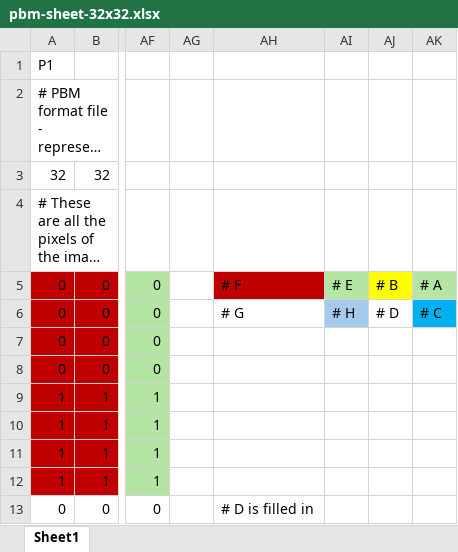
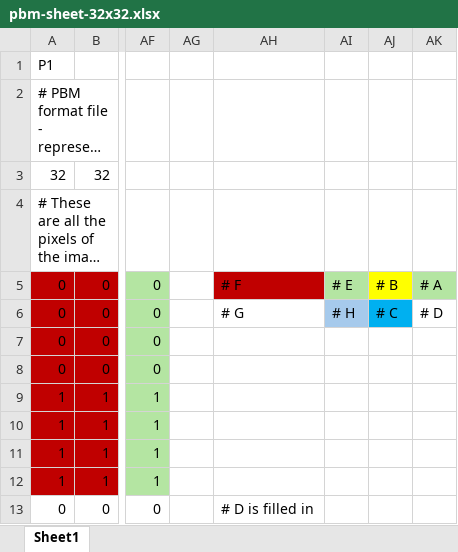
Before and after one commit to nadeemabdulhamid/csc101-repo-fall2024, an Excel workbook: qdt/pbm-sheet-32x32.xlsx, sheet Sheet1, drawn as a sheet; only a part is shown, gaps mark what is left out; long unchanged cells end in …; values as stored, in another font and other column widths than the file's, no borders; the diff names each change by its address in the sheet, - before the commit and + after, or states it on an @@ line.

```diff
--- a/qdt/pbm-sheet-32x32.xlsx (sheet Sheet1)
+++ b/qdt/pbm-sheet-32x32.xlsx (sheet Sheet1)
-AJ6: # D
+AJ6: # C
-AJ6 fill: none
+AJ6 fill: #00B0F0
-AK6: # C
+AK6: # D
-AK6 fill: #00B0F0
+AK6 fill: none
```
Also changed, not shown: 6 other files.
